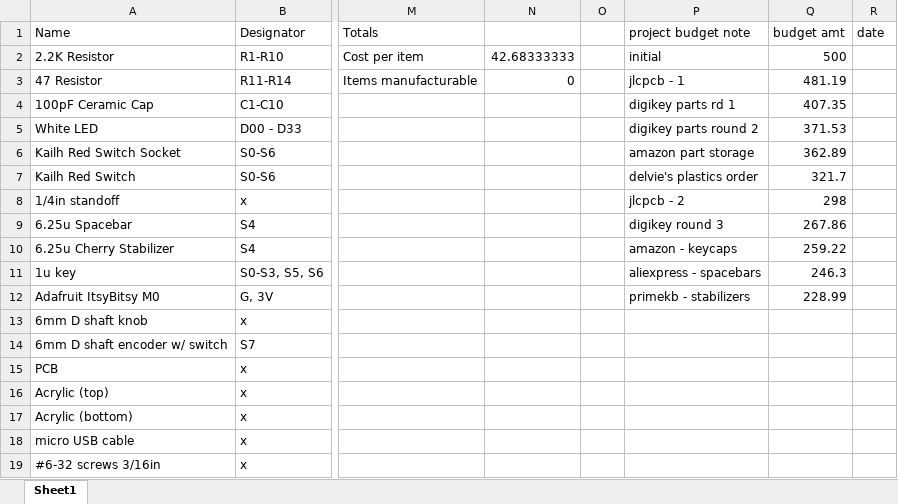
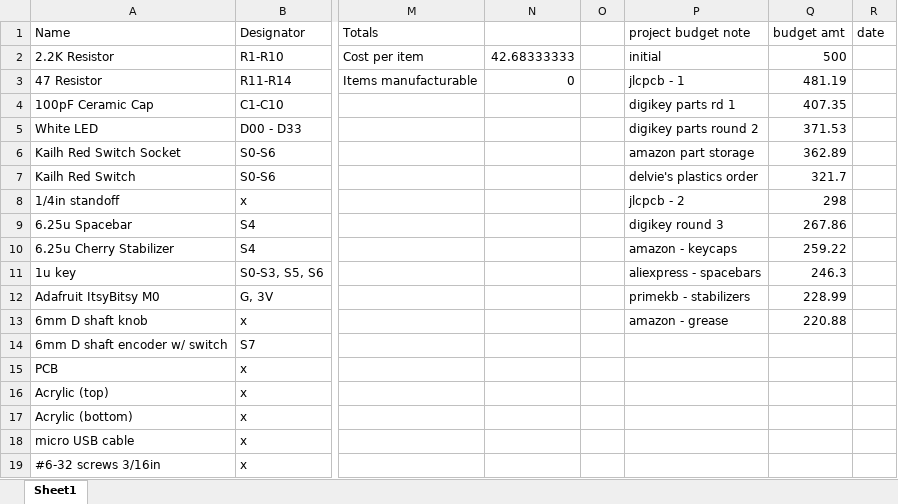
Before and after one commit to pwmagro/ergodash, an Excel workbook: bom.xlsx, sheet Sheet1, drawn as a sheet; only a part is shown, gaps mark what is left out; values as stored, in another font and other column widths than the file's, no borders; conditional formats not drawn; the diff names each change by its address in the sheet, - before the commit and + after, or states it on an @@ line.

```diff
--- a/bom.xlsx (sheet Sheet1)
+++ b/bom.xlsx (sheet Sheet1)
-P13 (project budget note): (empty)
+P13 (project budget note): amazon - grease
-Q13 (budget amt): (empty)
+Q13 (budget amt): 220.88
```
Also changed, not shown: 1 other file.
